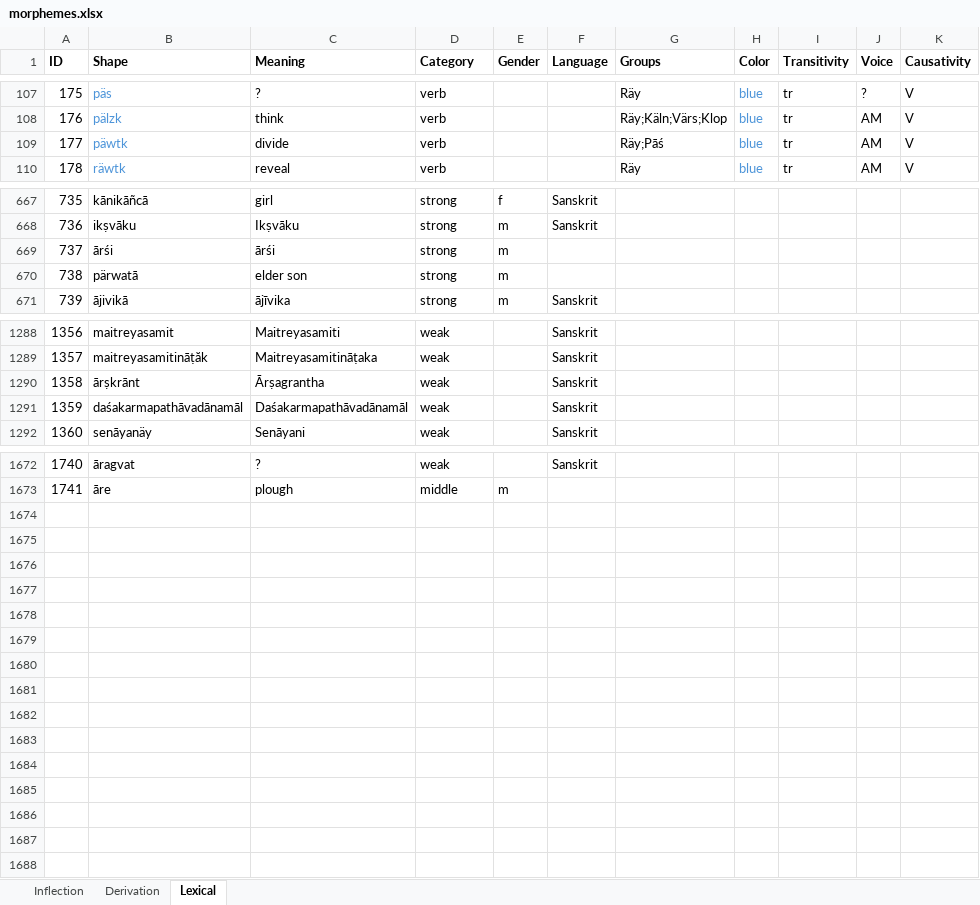
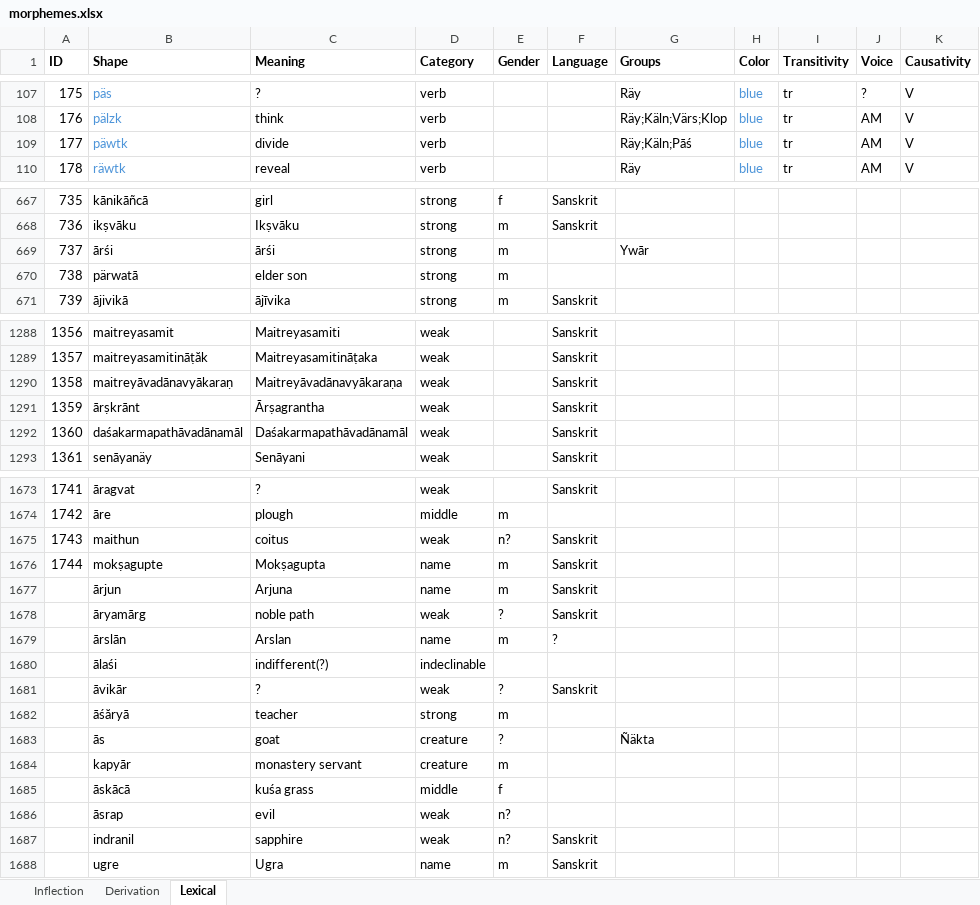
Before and after one commit to tanastasis/Candrakanta, an Excel workbook: data/morphemes.xlsx, sheet Lexical, drawn as a sheet; only a part is shown, gaps mark what is left out; values as stored, in another font and other column widths than the file's, no borders; addresses are those after the commit; the diff covers the shown part only; the diff names each change by its address in the sheet, - before the commit and + after, or states it on an @@ line.

Commit message:
New morphemes, -tiriñ

```diff
--- a/data/morphemes.xlsx (sheet Lexical)
+++ b/data/morphemes.xlsx (sheet Lexical)
-G109 (Groups): Räy;Pāś
+G109 (Groups): Räy;Käln;Pāś
-G669 (Groups): (empty)
+G669 (Groups): Ywār
+row 1290: 1358 | maitreyāvadānavyākaraṇ | Maitreyāvadānavyākaraṇa | weak |  | Sanskrit
@@ column A (ID) renumbered between rows 1291 and 1674 @@
+row 1675: 1743 | maithun | coitus | weak | n? | Sanskrit
+row 1676: 1744 | mokṣagupte | Mokṣagupta | name | m | Sanskrit
+row 1677:  | ārjun | Arjuna | name | m | Sanskrit
+row 1678:  | āryamārg | noble path | weak | ? | Sanskrit
+row 1679:  | ārslān | Arslan | name | m | ?
+row 1680:  | ālaśi | indifferent(?) | indeclinable
+row 1681:  | āvikār | ? | weak | ? | Sanskrit
+row 1682:  | āśăryā | teacher | strong | m
+row 1683:  | ās | goat | creature | ? |  | Ñäkta
+row 1684:  | kapyār | monastery servant | creature | m
+row 1685:  | āskācā | kuśa grass | middle | f
+row 1686:  | āsrap | evil | weak | n?
+row 1687:  | indranil | sapphire | weak | n? | Sanskrit
+row 1688:  | ugre | Ugra | name | m | Sanskrit
```
Also changed, not shown: 2 edited cells elsewhere in this sheet, data/lexemes.xlsx, data/rules.xlsx, 9 other files.
